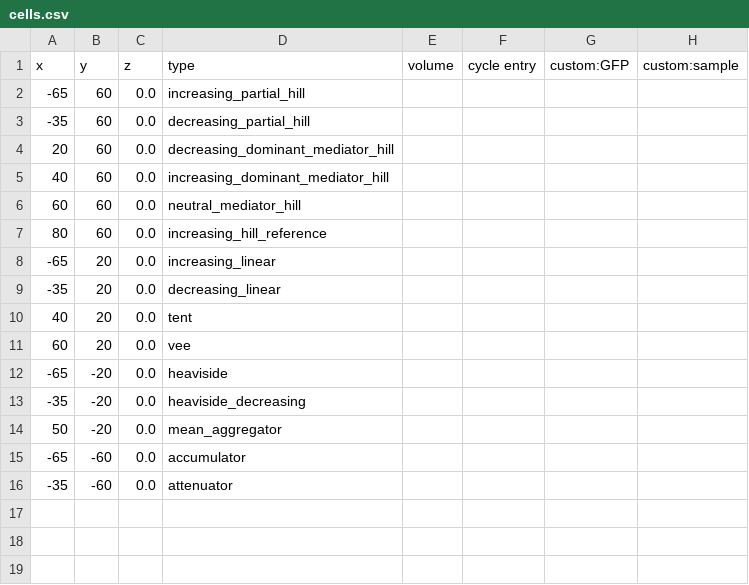
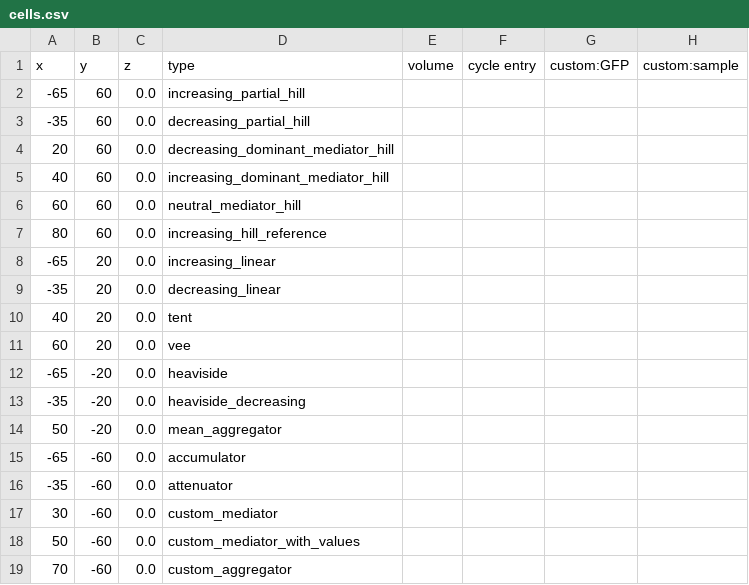
Before and after one commit to drbergman/PhysiCell, a CSV file: sample_projects/template_xml_rules_extended/config/cells.csv, drawn as a sheet.

Commit message:
easier setting of custom agg and mediators

```diff
--- a/sample_projects/template_xml_rules_extended/config/cells.csv
+++ b/sample_projects/template_xml_rules_extended/config/cells.csv
@@ -16 +16,4 @@ x,y,z,type,volume,cycle entry,custom:GFP,custom:sample
 -35,-60,0.0,attenuator
+30,-60,0.0,custom_mediator
+50,-60,0.0,custom_mediator_with_values
+70,-60,0.0,custom_aggregator
```
Also changed, not shown: 6 other files.
